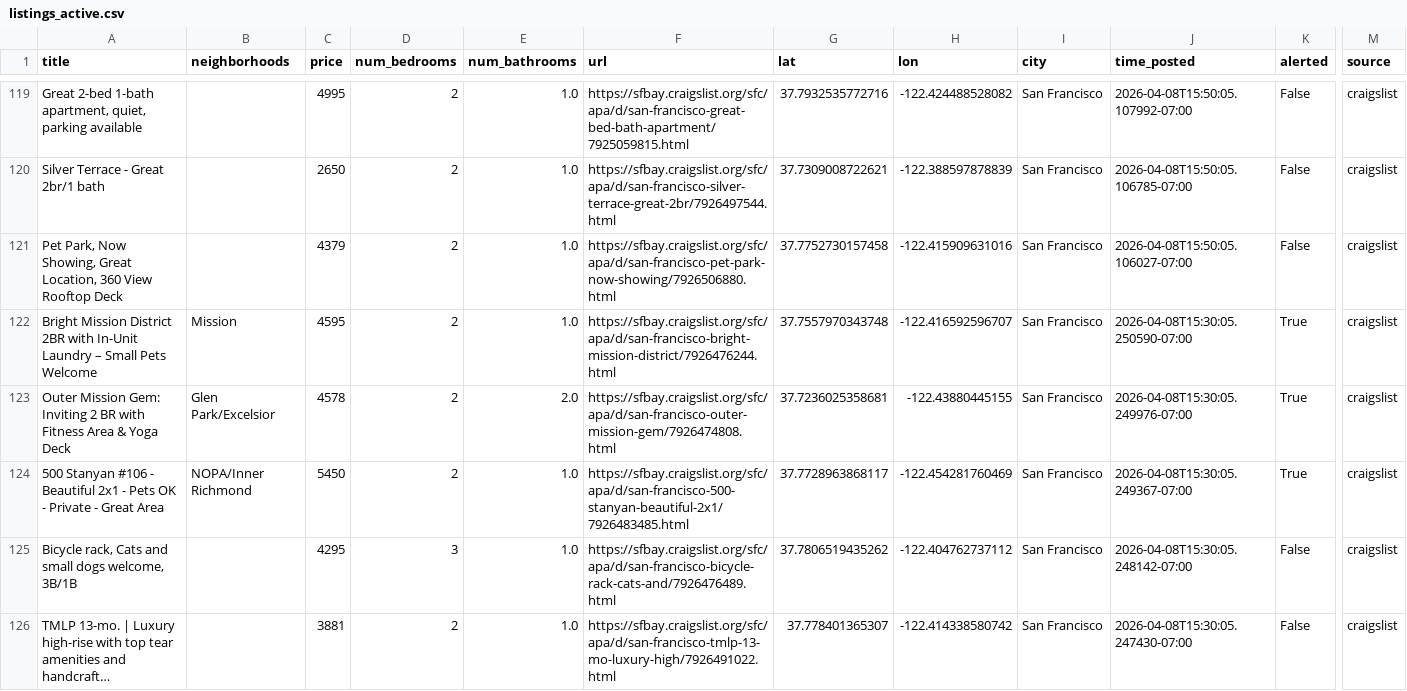
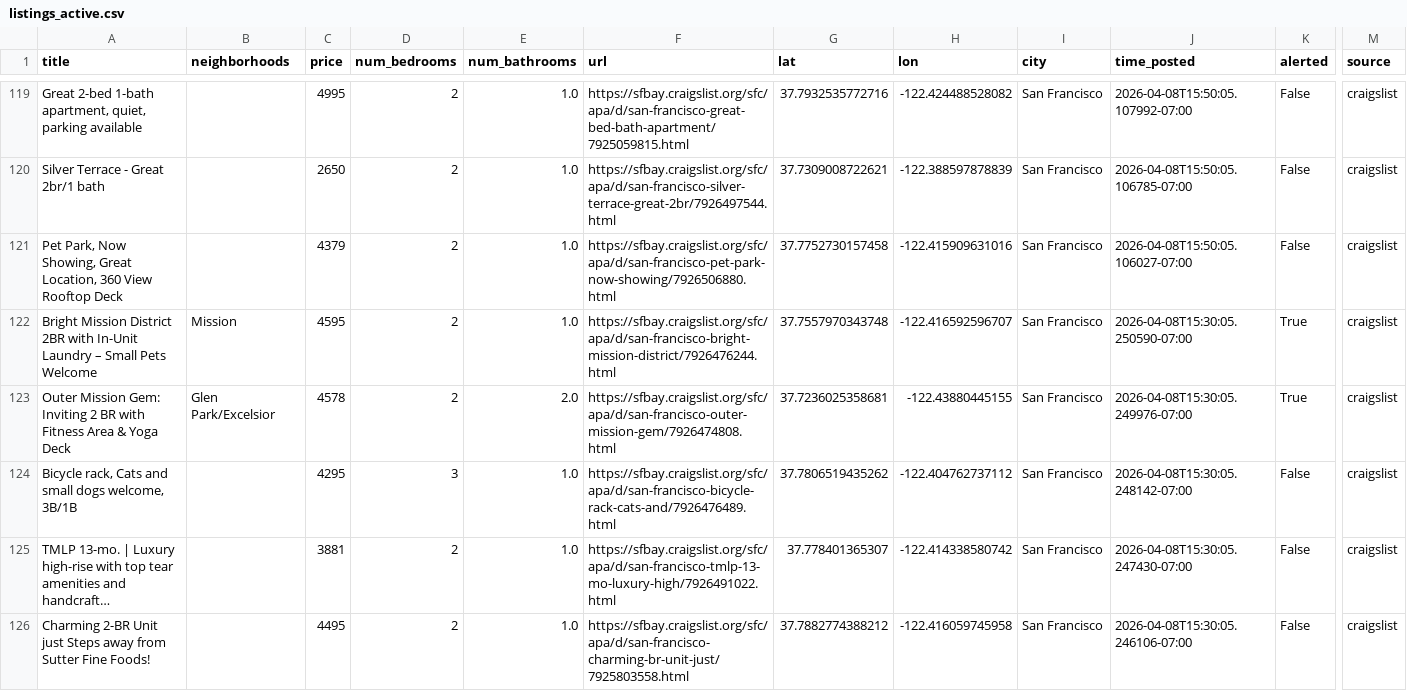
Before and after one commit to dHbdHbdHb/craigslist_alert, a CSV file: craigslist_data/listings_active.csv, drawn as a sheet; only a part is shown, gaps mark what is left out; the shorter side is filled out with more unchanged rows; long unchanged cells end in …; rows hold the shown columns only; the diff names each change by its address in the sheet, - before the commit and + after, or states it on an @@ line.

Commit message:
Auto-update listings: 2026-04-10 14:12:05

```diff
--- a/craigslist_data/listings_active.csv
+++ b/craigslist_data/listings_active.csv
-row 124: 500 Stanyan #106 - Beautiful 2x1 - Pets OK - Private - Great Area | NOPA/Inner Richmond | 5450 | 2 | 1.0 | https://sfbay.craigslist.org/sfc/apa/d/san-francisco-500-stanyan-beautiful-2x1/7926483485.html | 37.7728963868117 | -122.454281760469 | San Francisco | 2026-04-08T15:30:05.249367-07:00 | True | craigslist
```
Also changed, not shown: 1 other file.
